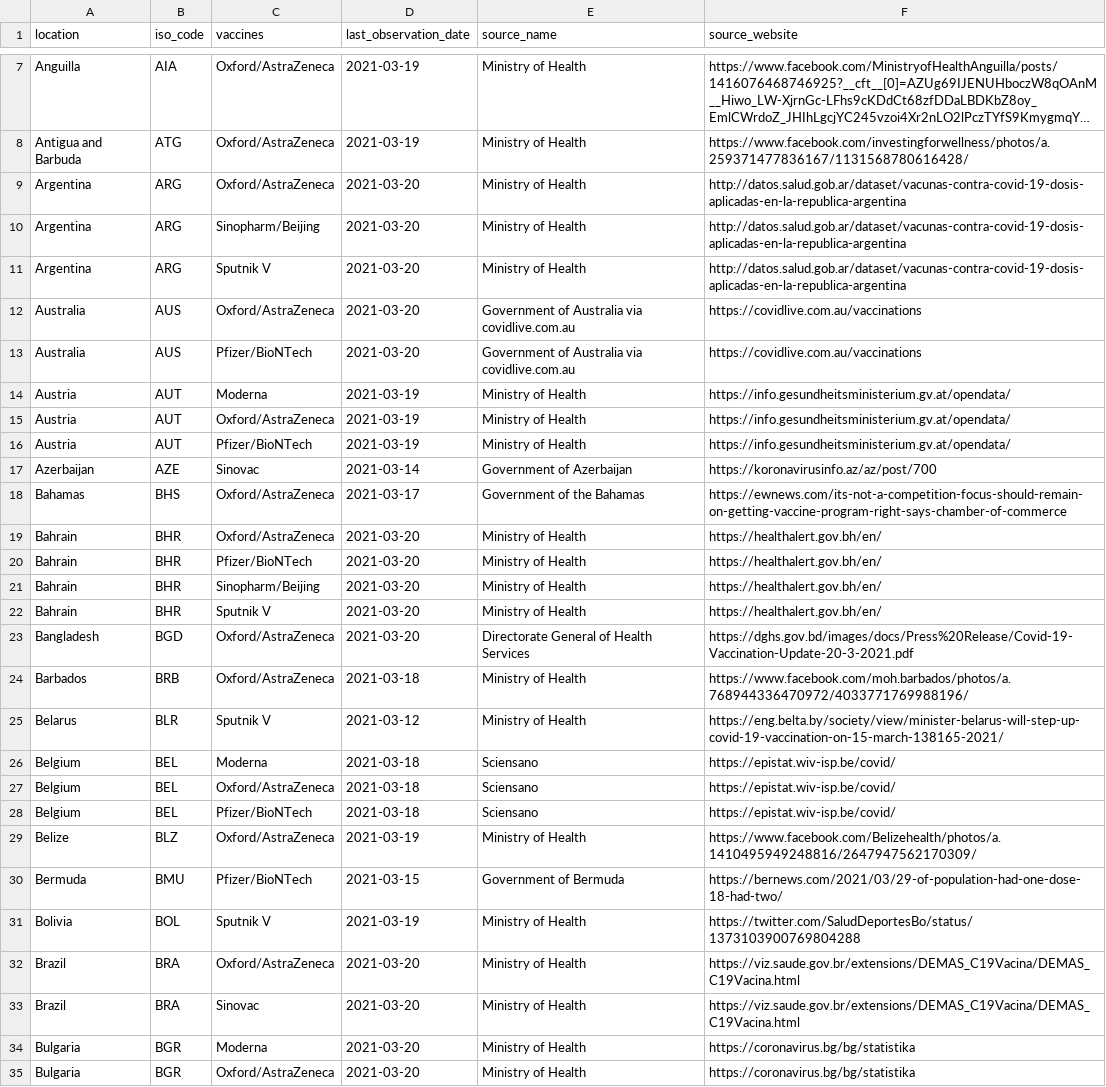
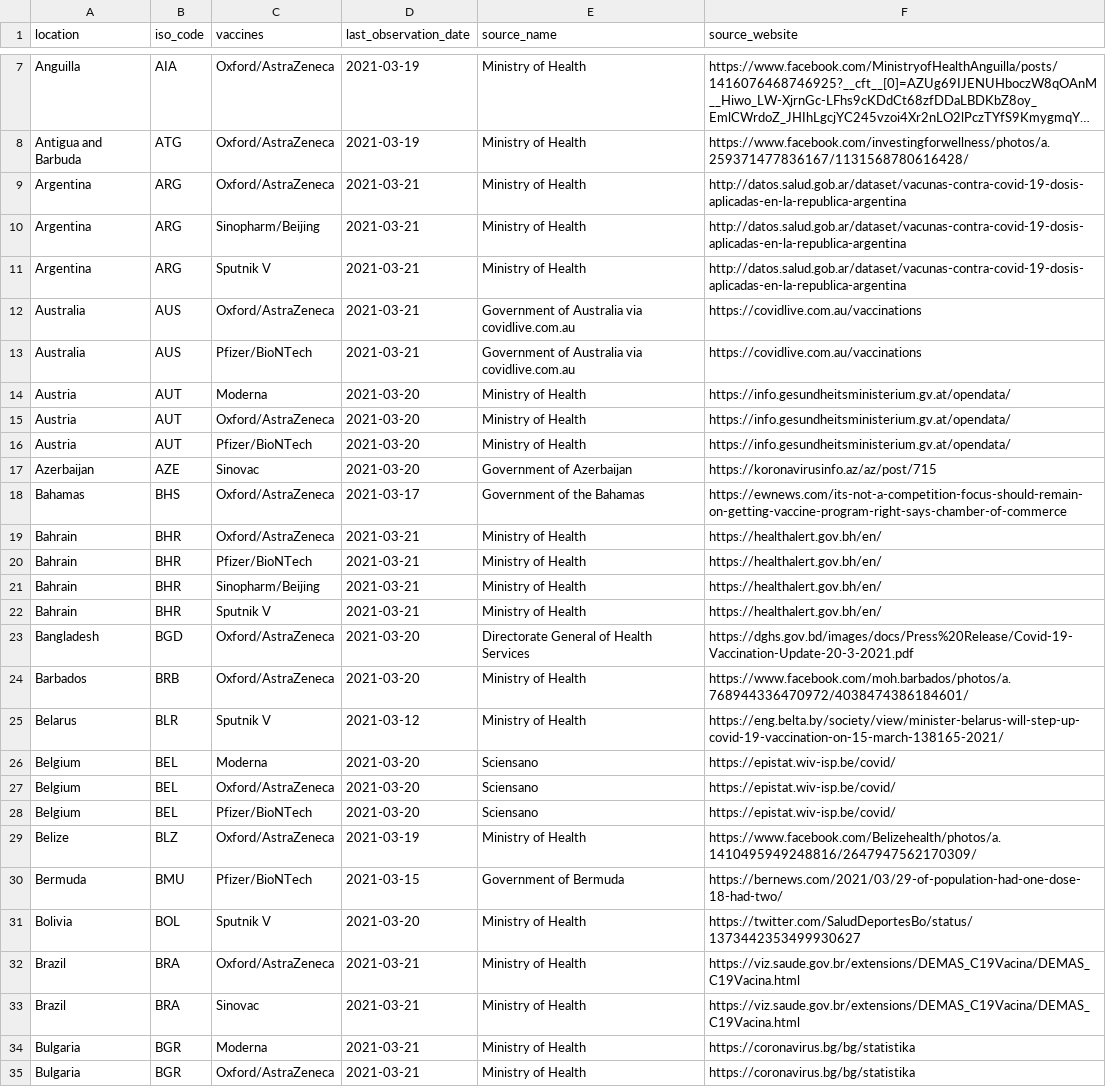
Before and after one commit to armsp/covid-vaccine-tracker, a CSV file: owd_datasets/vaccine_approval_owd.csv, drawn as a sheet; only a part is shown, gaps mark what is left out; long unchanged cells end in …; the diff covers the shown part only; the diff names each change by its address in the sheet, - before the commit and + after, or states it on an @@ line.

```diff
--- a/owd_datasets/vaccine_approval_owd.csv
+++ b/owd_datasets/vaccine_approval_owd.csv
-D9:D13 (last_observation_date): 2021-03-20
+D9:D13 (last_observation_date): 2021-03-21
-D14:D16 (last_observation_date): 2021-03-19
+D14:D16 (last_observation_date): 2021-03-20
-D17 (last_observation_date): 2021-03-14
+D17 (last_observation_date): 2021-03-20
-F17 (source_website): https://koronavirusinfo.az/az/post/700
+F17 (source_website): https://koronavirusinfo.az/az/post/715
-D19:D22 (last_observation_date): 2021-03-20
+D19:D22 (last_observation_date): 2021-03-21
-D24 (last_observation_date): 2021-03-18
+D24 (last_observation_date): 2021-03-20
-F24 (source_website): https://www.facebook.com/moh.barbados/photos/a.768944336470972/4033771769988196/
+F24 (source_website): https://www.facebook.com/moh.barbados/photos/a.768944336470972/4038474386184601/
-D26:D28 (last_observation_date): 2021-03-18
+D26:D28 (last_observation_date): 2021-03-20
-D31 (last_observation_date): 2021-03-19
+D31 (last_observation_date): 2021-03-20
-F31 (source_website): https://twitter.com/SaludDeportesBo/status/1373103900769804288
+F31 (source_website): https://twitter.com/SaludDeportesBo/status/1373442353499930627
-D32:D35 (last_observation_date): 2021-03-20
+D32:D35 (last_observation_date): 2021-03-21
```
Also changed, not shown: 164 edited cells elsewhere in this file, nyt_datasets/nyt_approved_vaccines.csv.
